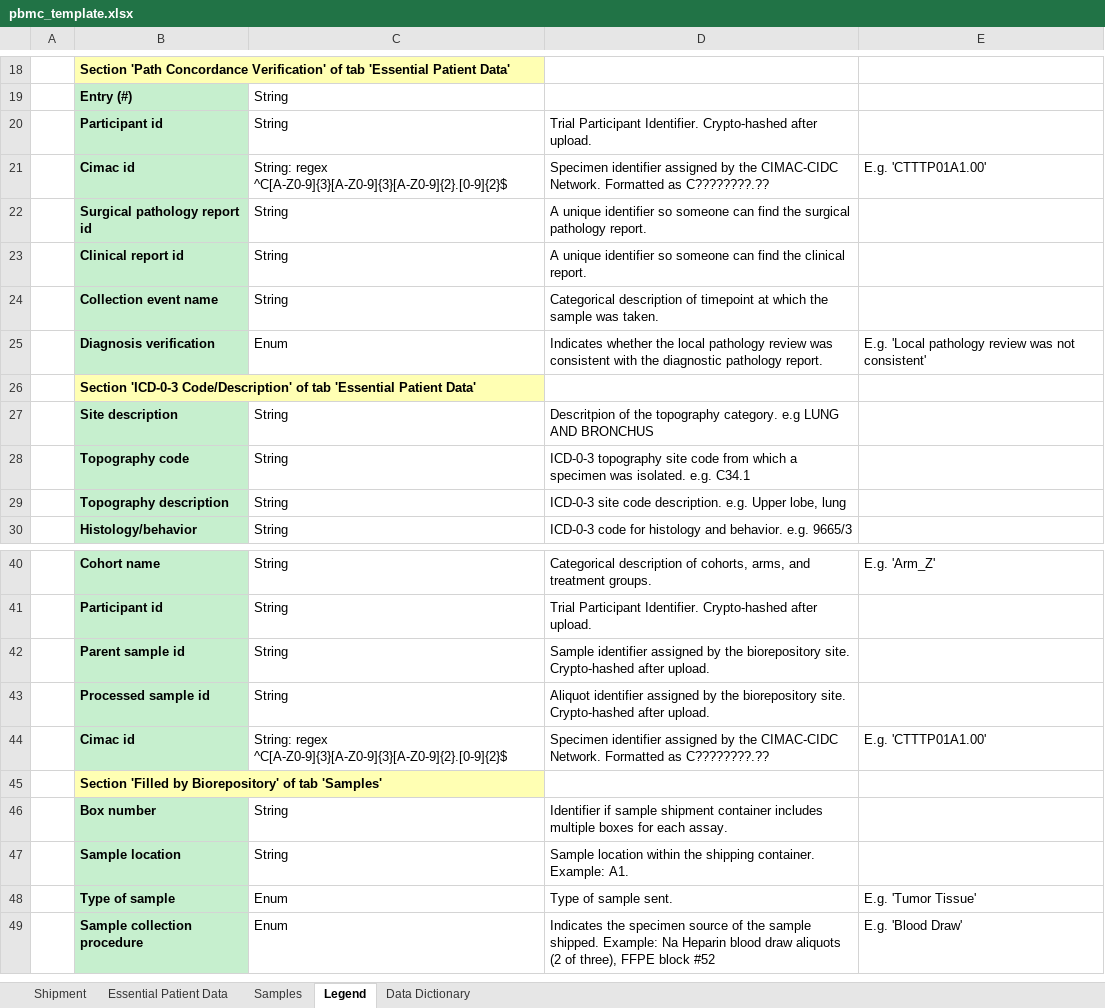
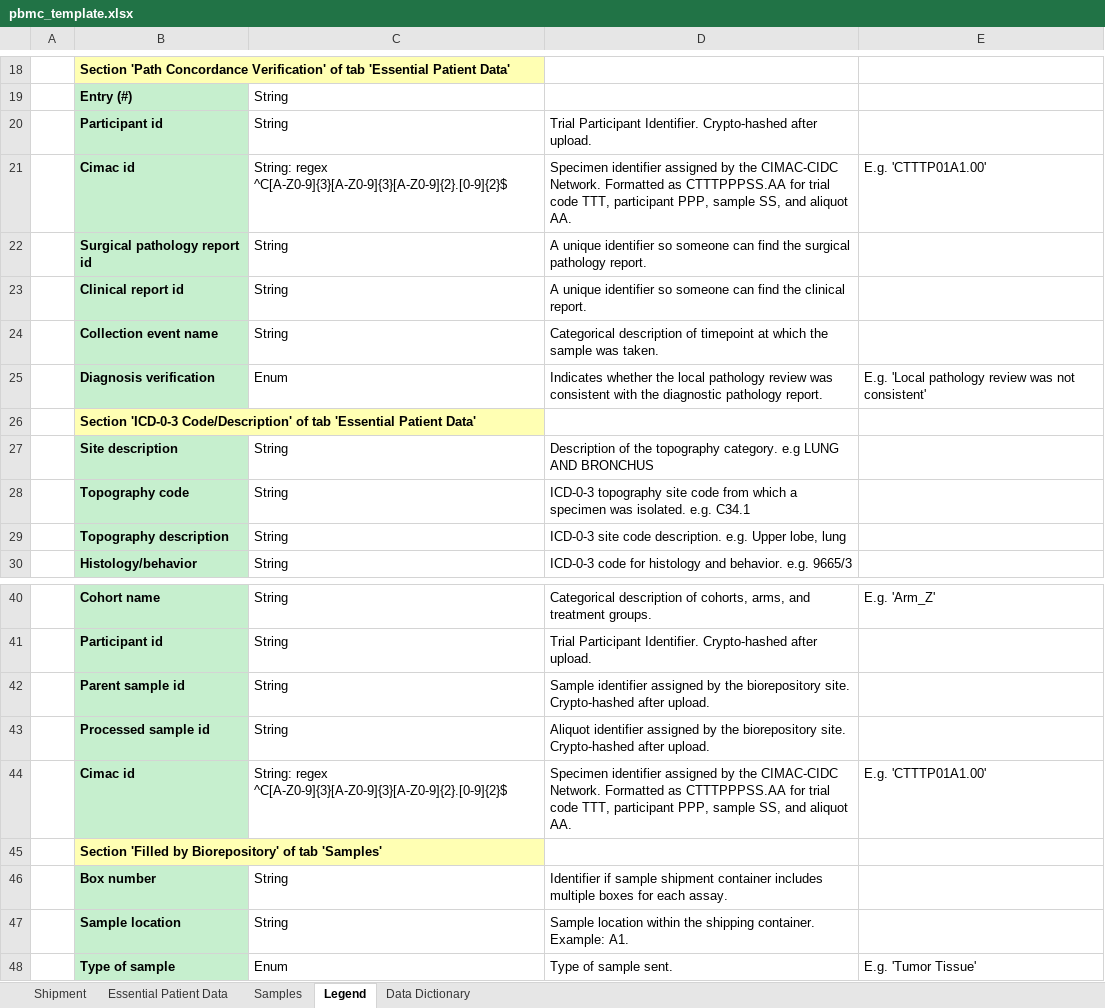
Before and after one commit to CIMAC-CIDC/cidc-schemas, an Excel workbook: template_examples/pbmc_template.xlsx, sheet Legend, drawn as a sheet; only a part is shown, gaps mark what is left out; the shorter side is filled out with more unchanged rows; values as stored, in another font and other column widths than the file's, no borders; the diff names each change by its address in the sheet, - before the commit and + after, or states it on an @@ line.

```diff
--- a/template_examples/pbmc_template.xlsx (sheet Legend)
+++ b/template_examples/pbmc_template.xlsx (sheet Legend)
-D21: …Formatted as C????????.??
+D21: …Formatted as CTTTPPPSS.AA for trial code TTT, participant PPP, sample SS, and aliquot AA.
-D27: Descritpion of the…
+D27: Description of the…
-D44: …Formatted as C????????.??
+D44: …Formatted as CTTTPPPSS.AA for trial code TTT, participant PPP, sample SS, and aliquot AA.
```
Also changed, not shown: sheet Data Dictionary, sheet Shipment, template_examples/h_and_e_template.xlsx, template_examples/microbiome_dna_template.xlsx, 9 other files.
